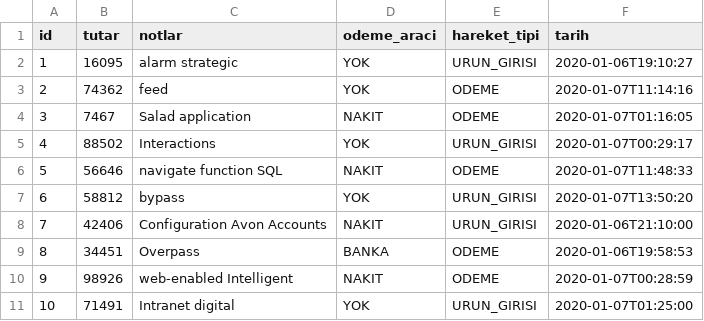
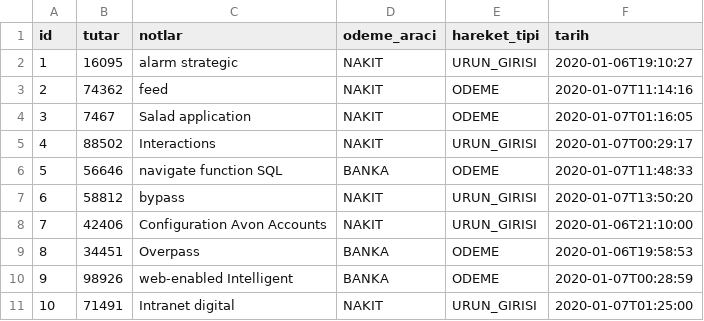
Before and after one commit to mertmr/pirot, a CSV file: src/main/resources/config/liquibase/fake-data/borc_alacak.csv, drawn as a sheet.

```diff
--- a/src/main/resources/config/liquibase/fake-data/borc_alacak.csv
+++ b/src/main/resources/config/liquibase/fake-data/borc_alacak.csv
@@ -1,11 +1,11 @@
 id;tutar;notlar;odeme_araci;hareket_tipi;tarih
-1;16095;alarm strategic;YOK;URUN_GIRISI;2020-01-06T19:10:27
-2;74362;feed;YOK;ODEME;2020-01-07T11:14:16
+1;16095;alarm strategic;NAKIT;URUN_GIRISI;2020-01-06T19:10:27
+2;74362;feed;NAKIT;ODEME;2020-01-07T11:14:16
 3;7467;Salad application;NAKIT;ODEME;2020-01-07T01:16:05
-4;88502;Interactions;YOK;URUN_GIRISI;2020-01-07T00:29:17
-5;56646;navigate function SQL;NAKIT;ODEME;2020-01-07T11:48:33
-6;58812;bypass;YOK;URUN_GIRISI;2020-01-07T13:50:20
+4;88502;Interactions;NAKIT;URUN_GIRISI;2020-01-07T00:29:17
+5;56646;navigate function SQL;BANKA;ODEME;2020-01-07T11:48:33
+6;58812;bypass;NAKIT;URUN_GIRISI;2020-01-07T13:50:20
 7;42406;Configuration Avon Accounts;NAKIT;URUN_GIRISI;2020-01-06T21:10:00
 8;34451;Overpass;BANKA;ODEME;2020-01-06T19:58:53
-9;98926;web-enabled Intelligent;NAKIT;ODEME;2020-01-07T00:28:59
-10;71491;Intranet digital;YOK;URUN_GIRISI;2020-01-07T01:25:00
+9;98926;web-enabled Intelligent;BANKA;ODEME;2020-01-07T00:28:59
+10;71491;Intranet digital;NAKIT;URUN_GIRISI;2020-01-07T01:25:00
```
Also changed, not shown: src/main/resources/config/liquibase/fake-data/gider.csv, src/main/resources/config/liquibase/fake-data/stok_girisi.csv, 45 other files.
